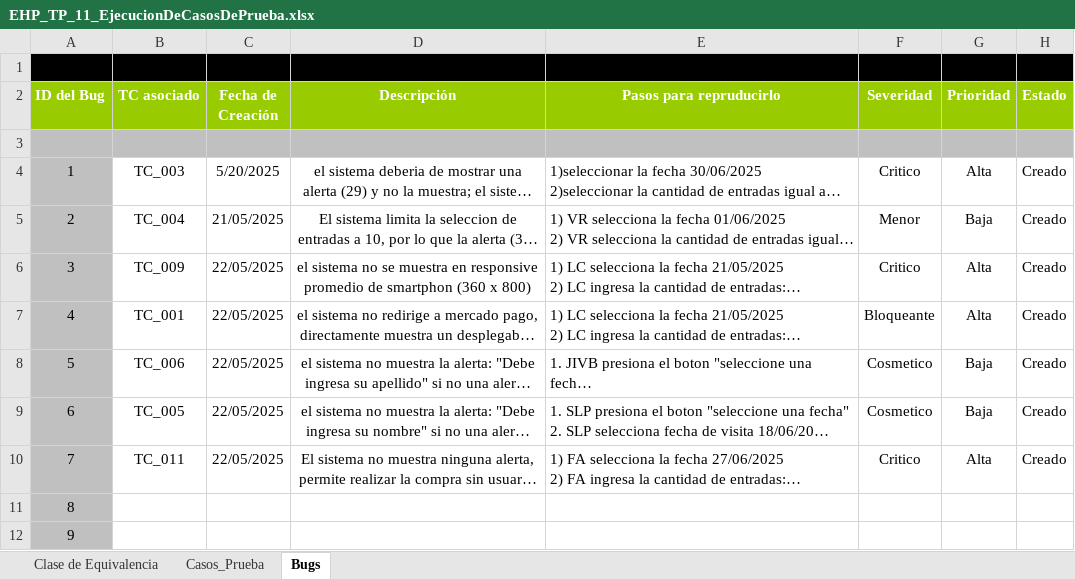
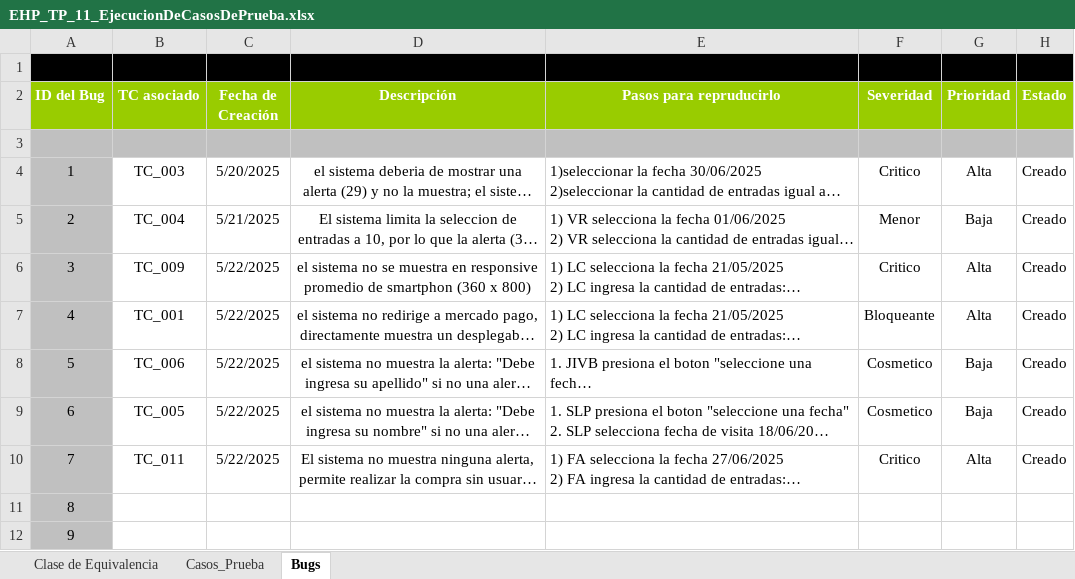
Before and after one commit to ginotombesi/Proyecto_EHP, an Excel workbook: EHP_TpDocumentacion/EHP_TP_11/EHP_TP_11_EjecucionDeCasosDePrueba.xlsx, sheet Bugs, drawn as a sheet; only a part is shown; long unchanged cells end in …; values as stored, in another font and other column widths than the file's, no borders; the diff names each change by its address in the sheet, - before the commit and + after, or states it on an @@ line.

```diff
--- a/EHP_TpDocumentacion/EHP_TP_11/EHP_TP_11_EjecucionDeCasosDePrueba.xlsx (sheet Bugs)
+++ b/EHP_TpDocumentacion/EHP_TP_11/EHP_TP_11_EjecucionDeCasosDePrueba.xlsx (sheet Bugs)
-C5 (Fecha de Creación): 21/05/2025
+C5 (Fecha de Creación): 5/21/2025
-C6:C10 (Fecha de Creación): 22/05/2025
+C6:C10 (Fecha de Creación): 5/22/2025
```
Also changed, not shown: sheet Casos_Prueba, sheet Clase de Equivalencia, 1 other file.
